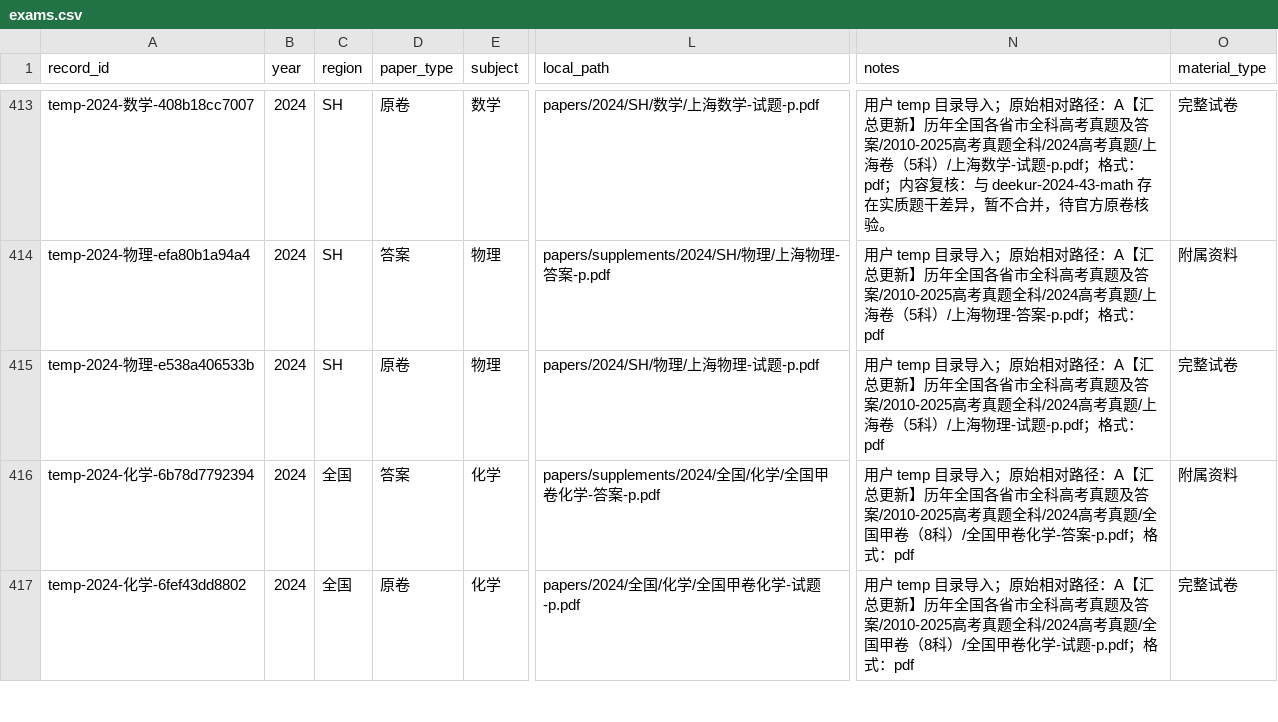
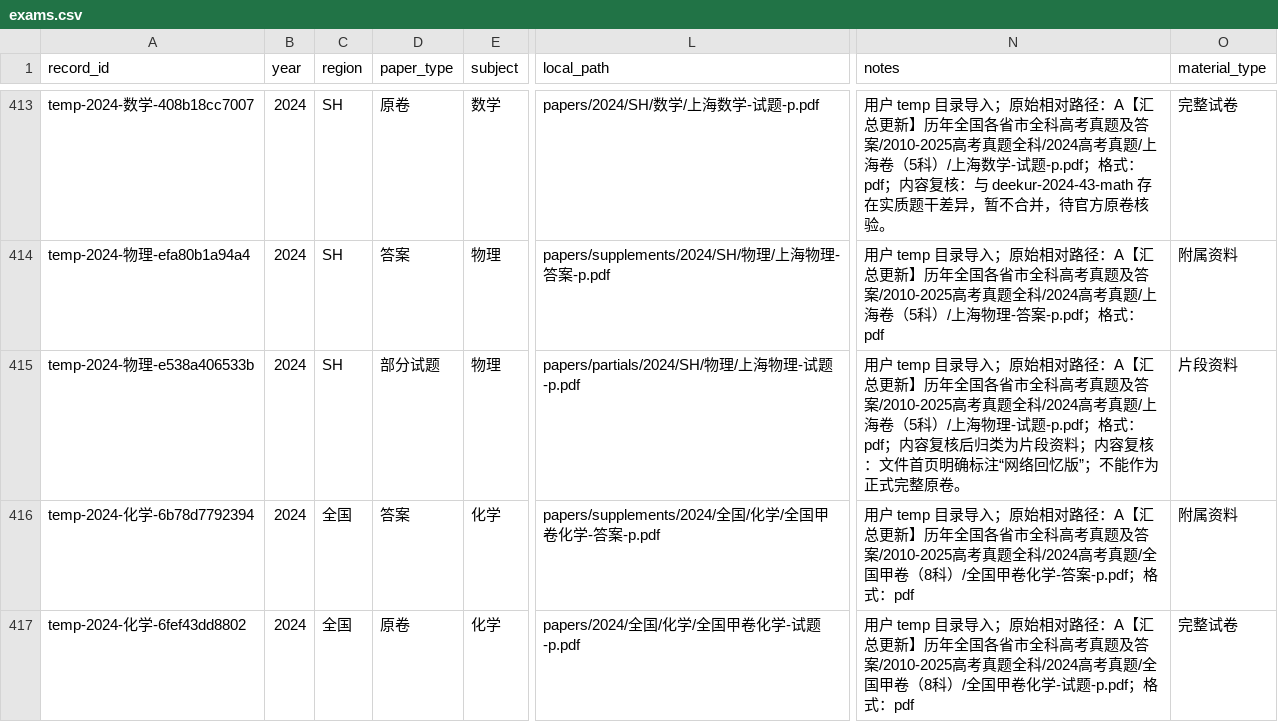
Before and after one commit to qingshuo/China-Gaokao-Papers-Collection, a CSV file: data/exams.csv, drawn as a sheet; only a part is shown, gaps mark what is left out; the diff names each change by its address in the sheet, - before the commit and + after, or states it on an @@ line.

```diff
--- a/data/exams.csv
+++ b/data/exams.csv
-D415 (paper_type): 原卷
+D415 (paper_type): 部分试题
-L415 (local_path): papers/2024/SH/物理/上海物理-试题-p.pdf
+L415 (local_path): papers/partials/2024/SH/物理/上海物理-试题-p.pdf
-N415 (notes): …格式：pdf
+N415 (notes): …格式：pdf；内容复核后归类为片段资料；内容复核：文件首页明确标注“网络回忆版”；不能作为正式完整原卷。
-O415 (material_type): 完整试卷
+O415 (material_type): 片段资料
```
Also changed, not shown: data/official-evidence.csv, data/paper-targets.csv, 18 other files.
